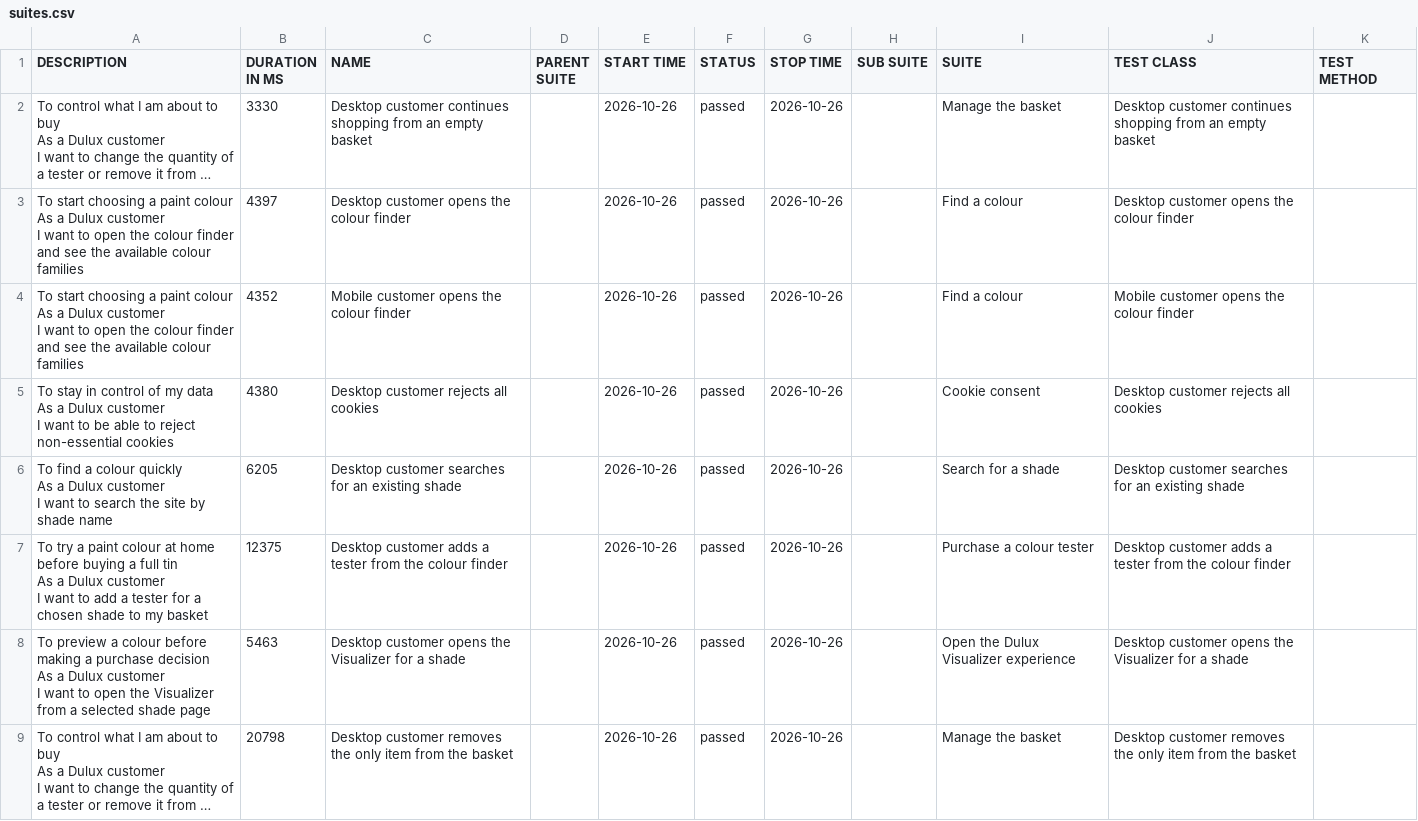
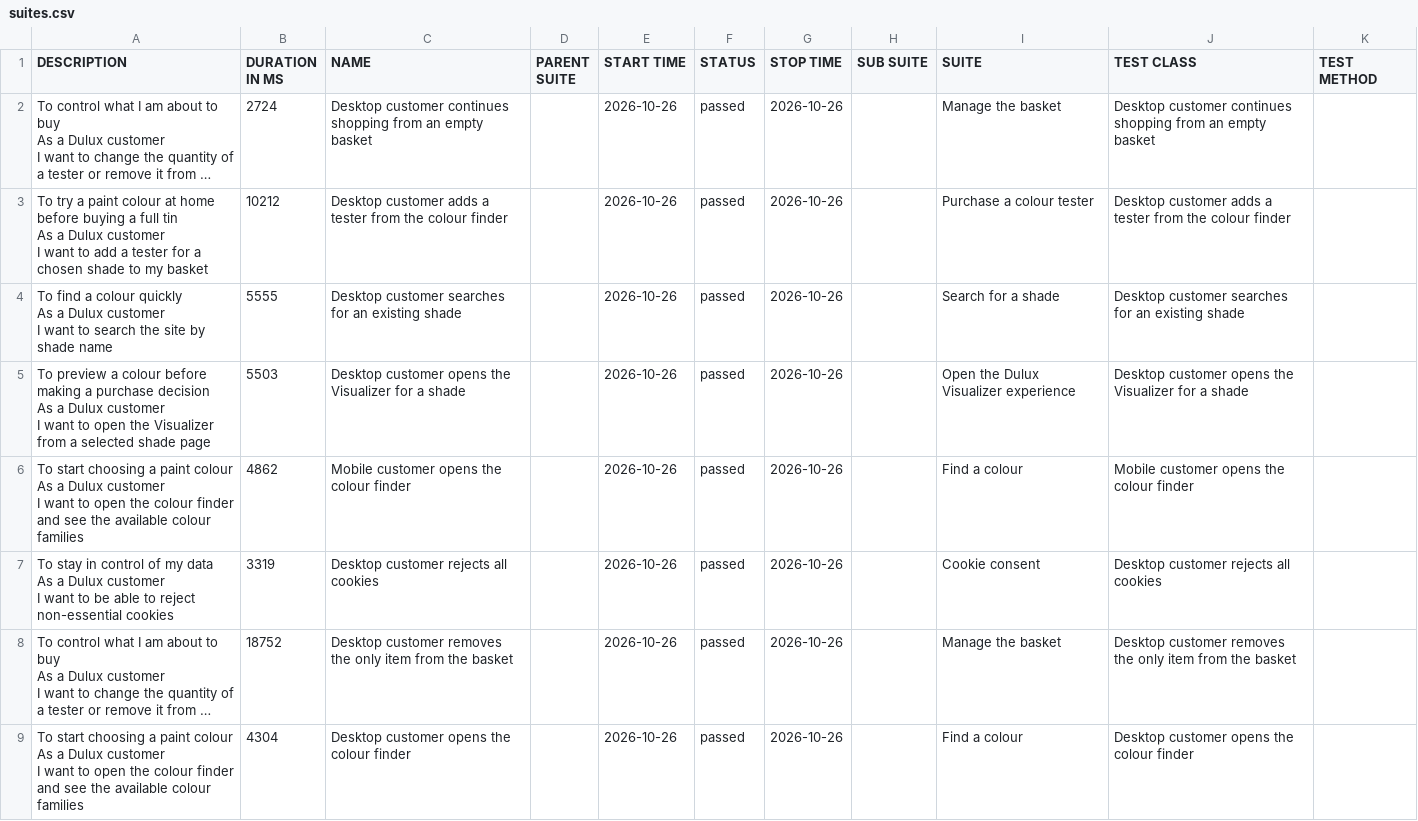
Before and after one commit to magdaU/playwright-java-dulux-uk, a CSV file: data/suites.csv, drawn as a sheet; long unchanged cells end in …; removed rows and columns are numbered as before the commit, all else as after; ↵ is a line break in a cell; the diff names each change by its address in the sheet, - before the commit and + after, or states it on an @@ line.

```diff
--- a/data/suites.csv
+++ b/data/suites.csv
-B2 (DURATION IN MS): 3330
+B2 (DURATION IN MS): 2724
-A3 (DESCRIPTION): To start choosing a paint colour ↵ As a Dulux customer ↵ I want to open the colour finder and see the available colour families
+A3 (DESCRIPTION): To try a paint colour at home before buying a full tin ↵ As a Dulux customer ↵ I want to add a tester for a chosen shade to my basket
-B3 (DURATION IN MS): 4397
+B3 (DURATION IN MS): 10212
-C3 (NAME): Desktop customer opens the colour…
+C3 (NAME): Desktop customer adds a tester from the colour…
-I3 (SUITE): Find a colour
+I3 (SUITE): Purchase a colour tester
-J3 (TEST CLASS): Desktop customer opens the colour…
+J3 (TEST CLASS): Desktop customer adds a tester from the colour…
-row 4: To start choosing a paint colour ↵ As a Dulux customer ↵ I want to open the colour finder and see the available colour families | 4352 | Mobile customer opens the colour finder |  | 2026-10-26 | passed | 2026-10-26 |  | Find a colour | Mobile customer opens the colour finder
-row 5: To stay in control of my data ↵ As a Dulux customer ↵ I want to be able to reject non-essential cookies | 4380 | Desktop customer rejects all cookies |  | 2026-10-26 | passed | 2026-10-26 |  | Cookie consent | Desktop customer rejects all cookies
-B4 (DURATION IN MS): 6205
+B4 (DURATION IN MS): 5555
-row 7: To try a paint colour at home before buying a full tin ↵ As a Dulux customer ↵ I want to add a tester for a chosen shade to my basket | 12375 | Desktop customer adds a tester from the colour finder |  | 2026-10-26 | passed | 2026-10-26 |  | Purchase a colour tester | Desktop customer adds a tester from the colour finder
-B5 (DURATION IN MS): 5463
+B5 (DURATION IN MS): 5503
+row 6: To start choosing a paint colour ↵ As a Dulux customer ↵ I want to open the colour finder and see the available colour families | 4862 | Mobile customer opens the colour finder |  | 2026-10-26 | passed | 2026-10-26 |  | Find a colour | Mobile customer opens the colour finder
+row 7: To stay in control of my data ↵ As a Dulux customer ↵ I want to be able to reject non-essential cookies | 3319 | Desktop customer rejects all cookies |  | 2026-10-26 | passed | 2026-10-26 |  | Cookie consent | Desktop customer rejects all cookies
-B8 (DURATION IN MS): 20798
+B8 (DURATION IN MS): 18752
+row 9: To start choosing a paint colour ↵ As a Dulux customer ↵ I want to open the colour finder and see the available colour families | 4304 | Desktop customer opens the colour finder |  | 2026-10-26 | passed | 2026-10-26 |  | Find a colour | Desktop customer opens the colour finder
```
Also changed, not shown: data/behaviors.csv, 37 other files.
